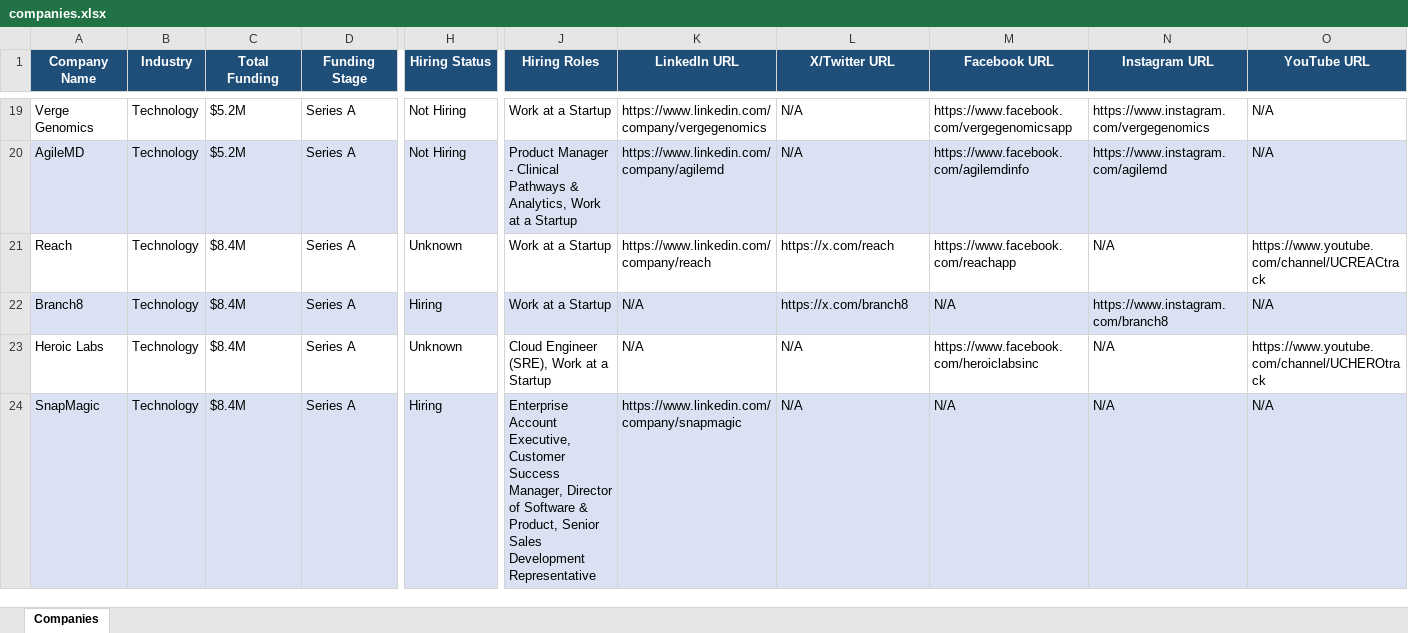
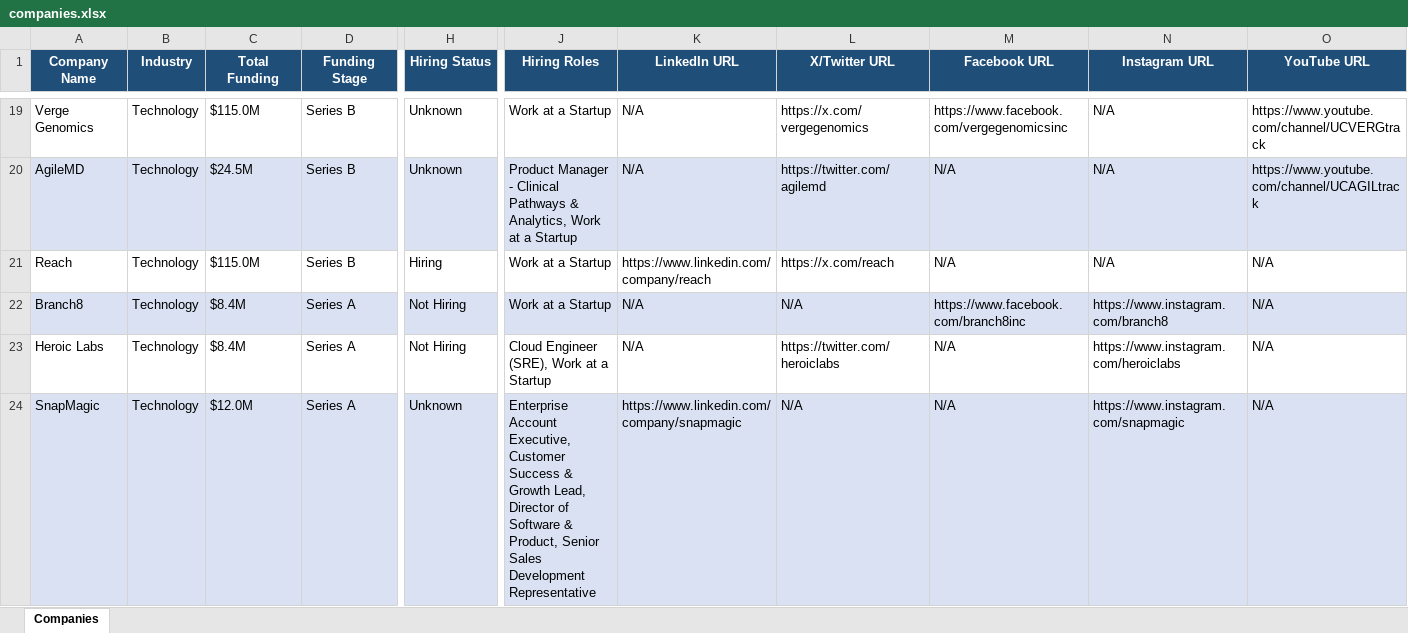
Before and after one commit to usergit535/talent_intelligence_project_2, an Excel workbook: output/companies.xlsx, sheet Companies, drawn as a sheet; only a part is shown, gaps mark what is left out; values as stored, in another font and other column widths than the file's, no borders; the diff covers the shown part only; the diff names each change by its address in the sheet, - before the commit and + after, or states it on an @@ line.

```diff
--- a/output/companies.xlsx (sheet Companies)
+++ b/output/companies.xlsx (sheet Companies)
-C19 (Total Funding): $5.2M
+C19 (Total Funding): $115.0M
-D19:D21 (Funding Stage): Series A
+D19:D21 (Funding Stage): Series B
-H19:H20 (Hiring Status): Not Hiring
+H19:H20 (Hiring Status): Unknown
-K19 (LinkedIn URL): https://www.linkedin.com/company/vergegenomics
+K19 (LinkedIn URL): N/A
-L19 (X/Twitter URL): N/A
+L19 (X/Twitter URL): https://x.com/vergegenomics
-M19 (Facebook URL): https://www.facebook.com/vergegenomicsapp
+M19 (Facebook URL): https://www.facebook.com/vergegenomicsinc
-N19 (Instagram URL): https://www.instagram.com/vergegenomics
+N19 (Instagram URL): N/A
-O19 (YouTube URL): N/A
+O19 (YouTube URL): https://www.youtube.com/channel/UCVERGtrack
-C20 (Total Funding): $5.2M
+C20 (Total Funding): $24.5M
-K20 (LinkedIn URL): https://www.linkedin.com/company/agilemd
+K20 (LinkedIn URL): N/A
-L20 (X/Twitter URL): N/A
+L20 (X/Twitter URL): https://twitter.com/agilemd
-M20 (Facebook URL): https://www.facebook.com/agilemdinfo
+M20 (Facebook URL): N/A
-N20 (Instagram URL): https://www.instagram.com/agilemd
+N20 (Instagram URL): N/A
-O20 (YouTube URL): N/A
+O20 (YouTube URL): https://www.youtube.com/channel/UCAGILtrack
-C21 (Total Funding): $8.4M
+C21 (Total Funding): $115.0M
-H21 (Hiring Status): Unknown
+H21 (Hiring Status): Hiring
-M21 (Facebook URL): https://www.facebook.com/reachapp
+M21 (Facebook URL): N/A
-O21 (YouTube URL): https://www.youtube.com/channel/UCREACtrack
+O21 (YouTube URL): N/A
-H22 (Hiring Status): Hiring
+H22 (Hiring Status): Not Hiring
-L22 (X/Twitter URL): https://x.com/branch8
+L22 (X/Twitter URL): N/A
-M22 (Facebook URL): N/A
+M22 (Facebook URL): https://www.facebook.com/branch8inc
-H23 (Hiring Status): Unknown
+H23 (Hiring Status): Not Hiring
-L23 (X/Twitter URL): N/A
+L23 (X/Twitter URL): https://twitter.com/heroiclabs
-M23 (Facebook URL): https://www.facebook.com/heroiclabsinc
+M23 (Facebook URL): N/A
-N23 (Instagram URL): N/A
+N23 (Instagram URL): https://www.instagram.com/heroiclabs
-O23 (YouTube URL): https://www.youtube.com/channel/UCHEROtrack
+O23 (YouTube URL): N/A
-C24 (Total Funding): $8.4M
+C24 (Total Funding): $12.0M
-H24 (Hiring Status): Hiring
+H24 (Hiring Status): Unknown
-J24 (Hiring Roles): …Customer Success Manager, Director of…
+J24 (Hiring Roles): …Customer Success & Growth Lead, Director of…
-N24 (Instagram URL): N/A
+N24 (Instagram URL): https://www.instagram.com/snapmagic
```
Also changed, not shown: 11 added rows, 11 removed rows, 371 edited cells and cell formats elsewhere in this sheet, 1 other file.
